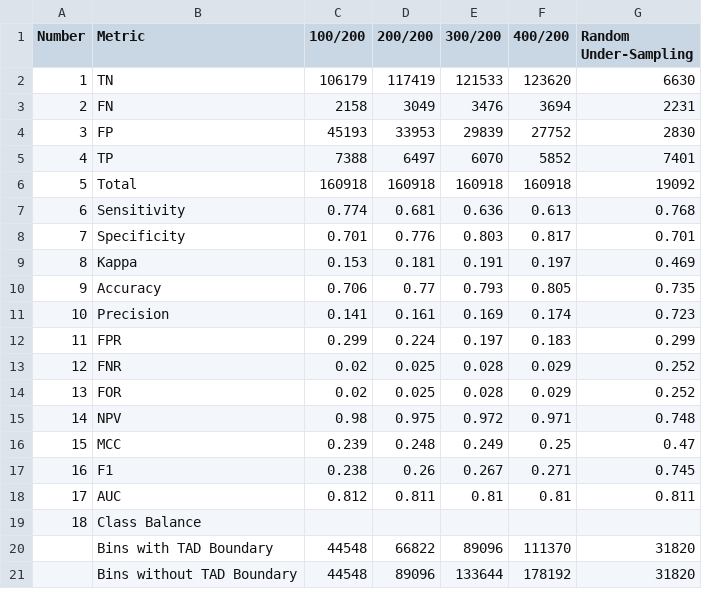
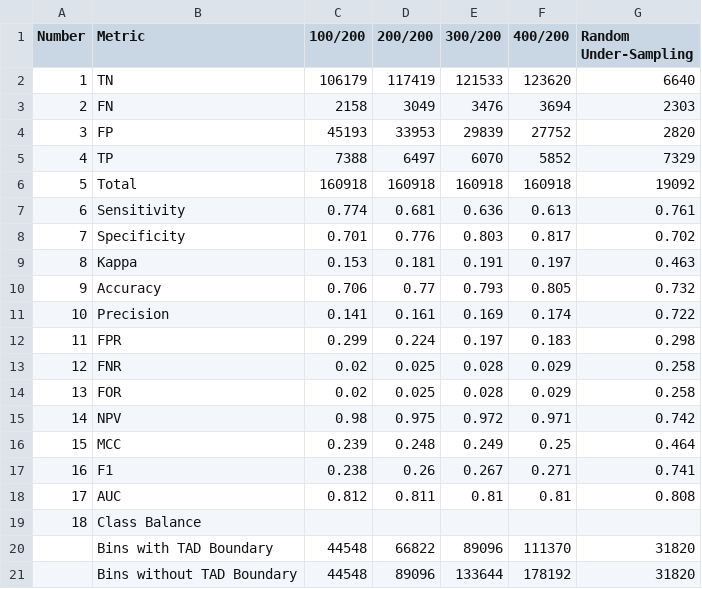
Before and after one commit to stilianoudakis/TAD_predictive_modeling, a CSV file: Manuscript/Tables/gm12878_class_imbalance_performances.csv, drawn as a sheet.

```diff
--- a/Manuscript/Tables/gm12878_class_imbalance_performances.csv
+++ b/Manuscript/Tables/gm12878_class_imbalance_performances.csv
@@ -1,19 +1,19 @@
 Number,Metric,100/200,200/200,300/200,400/200,Random Under-Sampling
-1,TN,106179,117419,121533,123620,6630
-2,FN,2158,3049,3476,3694,2231
-3,FP,45193,33953,29839,27752,2830
-4,TP,7388,6497,6070,5852,7401
+1,TN,106179,117419,121533,123620,6640
+2,FN,2158,3049,3476,3694,2303
+3,FP,45193,33953,29839,27752,2820
+4,TP,7388,6497,6070,5852,7329
 5,Total,160918,160918,160918,160918,19092
-6,Sensitivity,0.774,0.681,0.636,0.613,0.768
-7,Specificity,0.701,0.776,0.803,0.817,0.701
-8,Kappa,0.153,0.181,0.191,0.197,0.469
-9,Accuracy,0.706,0.77,0.793,0.805,0.735
-10,Precision,0.141,0.161,0.169,0.174,0.723
-11,FPR,0.299,0.224,0.197,0.183,0.299
-12,FNR,0.02,0.025,0.028,0.029,0.252
-13,FOR,0.02,0.025,0.028,0.029,0.252
-14,NPV,0.98,0.975,0.972,0.971,0.748
-15,MCC,0.239,0.248,0.249,0.25,0.47
-16,F1,0.238,0.26,0.267,0.271,0.745
-17,AUC,0.812,0.811,0.81,0.81,0.811
+6,Sensitivity,0.774,0.681,0.636,0.613,0.761
+7,Specificity,0.701,0.776,0.803,0.817,0.702
+8,Kappa,0.153,0.181,0.191,0.197,0.463
+9,Accuracy,0.706,0.77,0.793,0.805,0.732
+10,Precision,0.141,0.161,0.169,0.174,0.722
+11,FPR,0.299,0.224,0.197,0.183,0.298
+12,FNR,0.02,0.025,0.028,0.029,0.258
+13,FOR,0.02,0.025,0.028,0.029,0.258
+14,NPV,0.98,0.975,0.972,0.971,0.742
+15,MCC,0.239,0.248,0.249,0.25,0.464
+16,F1,0.238,0.26,0.267,0.271,0.741
+17,AUC,0.812,0.811,0.81,0.81,0.808
 18,Class Balance,,,,,
```
Also changed, not shown: 2 other files.
